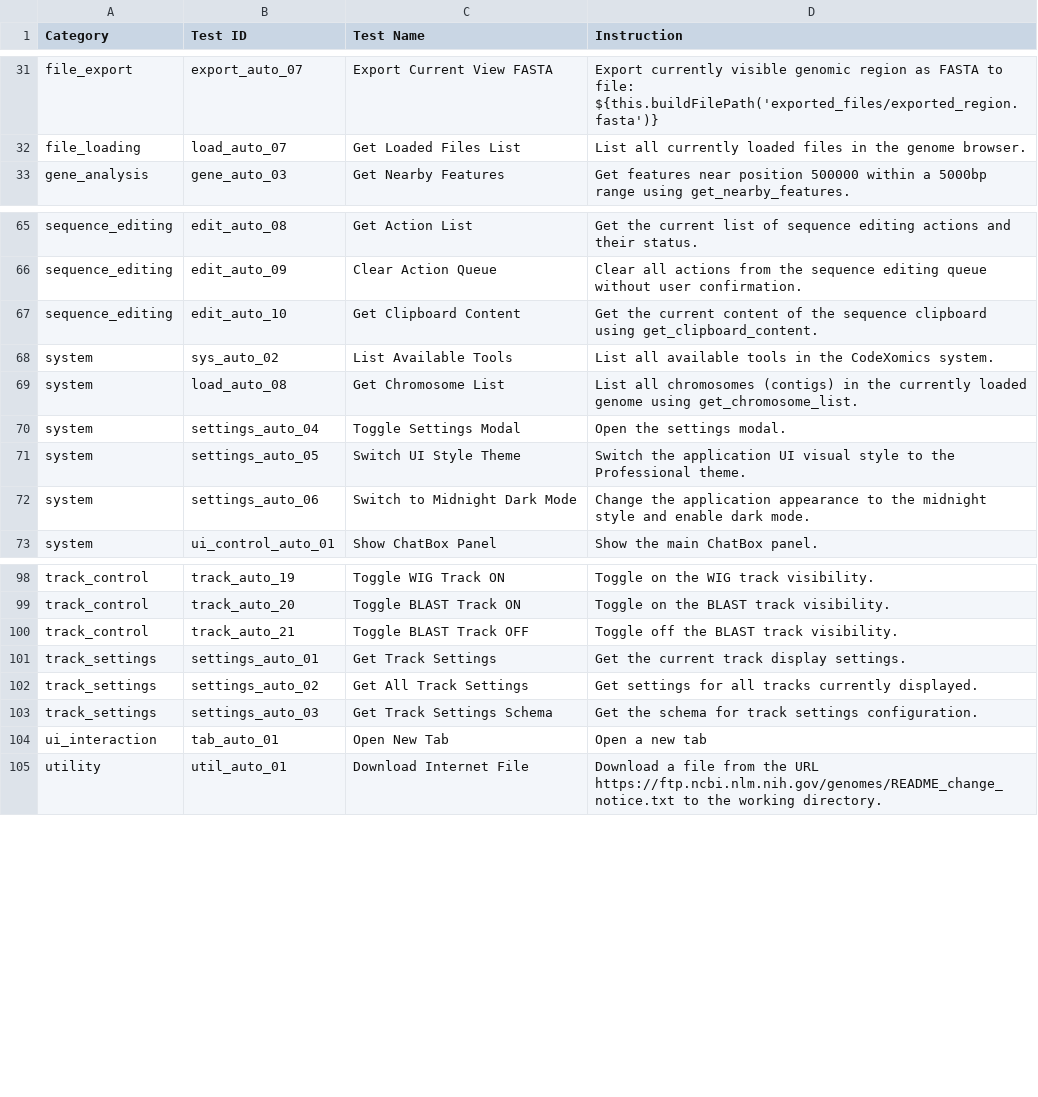
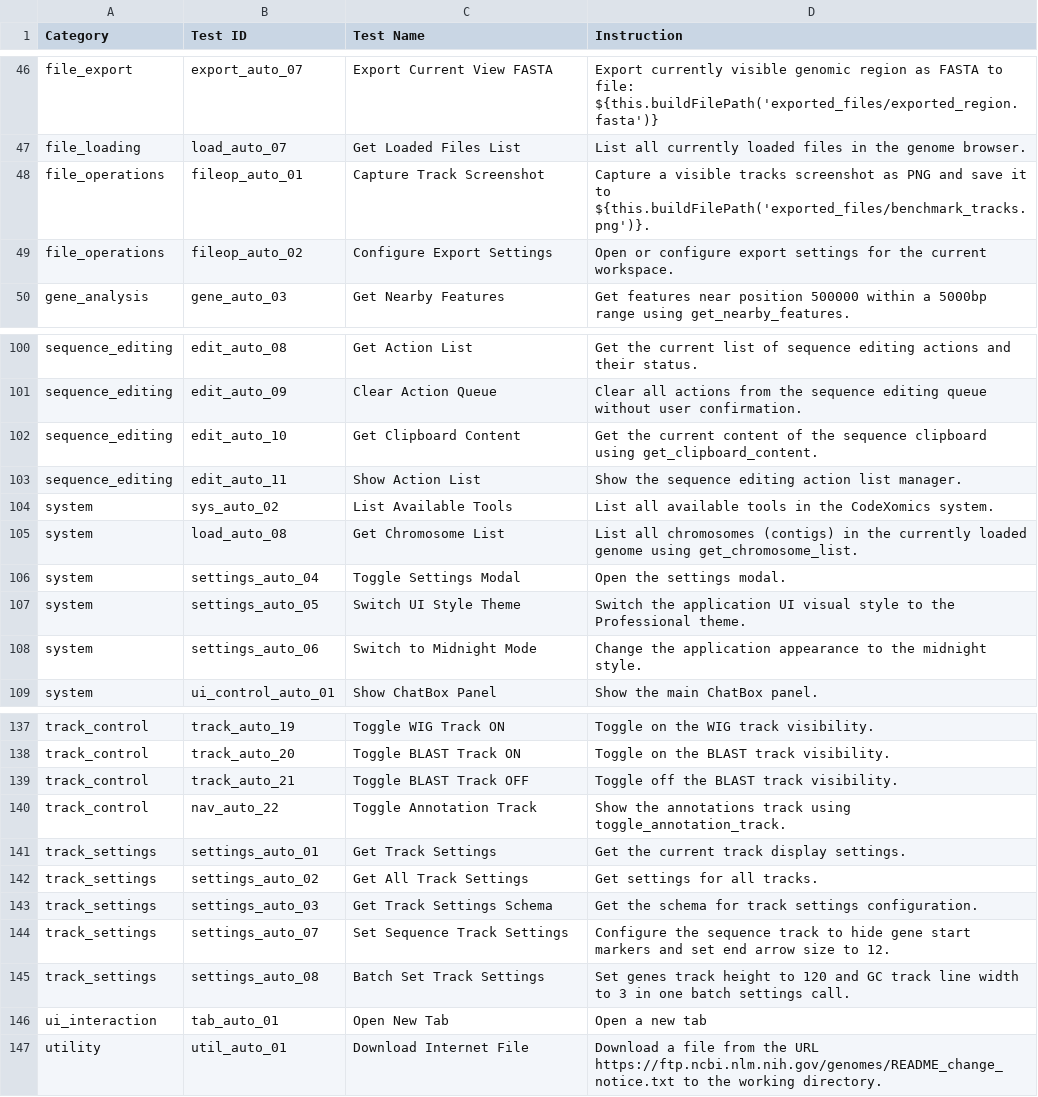
Before and after one commit to Scilence2022/CodeXomics, a CSV file: benchmark_AutomaticSimpleSuite.csv, drawn as a sheet; only a part is shown, gaps mark what is left out; the diff covers the shown part only.

Commit message:
test: expand benchmark tool coverage

```diff
--- a/benchmark_AutomaticSimpleSuite.csv
+++ b/benchmark_AutomaticSimpleSuite.csv
@@ -32,2 +47,4 @@ file_export,export_auto_07,Export Current View FASTA,Export currently visible ge
 file_loading,load_auto_07,Get Loaded Files List,List all currently loaded files in the genome browser.
+file_operations,fileop_auto_01,Capture Track Screenshot,Capture a visible tracks screenshot as PNG and save it to ${this.buildFilePath('exported_files/benchmark_tracks.png')}.
+file_operations,fileop_auto_02,Configure Export Settings,Open or configure export settings for the current workspace.
 gene_analysis,gene_auto_03,Get Nearby Features,Get features near position 500000 within a 5000bp range using get_nearby_features.
@@ -67,2 +102,3 @@ sequence_editing,edit_auto_09,Clear Action Queue,Clear all actions from the sequ
 sequence_editing,edit_auto_10,Get Clipboard Content,Get the current content of the sequence clipboard using get_clipboard_content.
+sequence_editing,edit_auto_11,Show Action List,Show the sequence editing action list manager.
 system,sys_auto_02,List Available Tools,List all available tools in the CodeXomics system.
@@ -71,3 +107,3 @@ system,settings_auto_04,Toggle Settings Modal,Open the settings modal.
 system,settings_auto_05,Switch UI Style Theme,Switch the application UI visual style to the Professional theme.
-system,settings_auto_06,Switch to Midnight Dark Mode,Change the application appearance to the midnight style and enable dark mode.
+system,settings_auto_06,Switch to Midnight Mode,Change the application appearance to the midnight style.
 system,ui_control_auto_01,Show ChatBox Panel,Show the main ChatBox panel.
@@ -100,5 +139,8 @@ track_control,track_auto_20,Toggle BLAST Track ON,Toggle on the BLAST track visi
 track_control,track_auto_21,Toggle BLAST Track OFF,Toggle off the BLAST track visibility.
+track_control,nav_auto_22,Toggle Annotation Track,Show the annotations track using toggle_annotation_track.
 track_settings,settings_auto_01,Get Track Settings,Get the current track display settings.
-track_settings,settings_auto_02,Get All Track Settings,Get settings for all tracks currently displayed.
+track_settings,settings_auto_02,Get All Track Settings,Get settings for all tracks.
 track_settings,settings_auto_03,Get Track Settings Schema,Get the schema for track settings configuration.
+track_settings,settings_auto_07,Set Sequence Track Settings,Configure the sequence track to hide gene start markers and set end arrow size to 12.
+track_settings,settings_auto_08,Batch Set Track Settings,Set genes track height to 120 and GC track line width to 3 in one batch settings call.
 ui_interaction,tab_auto_01,Open New Tab,Open a new tab
```
Also changed, not shown: 36 added rows and 1 edited cell elsewhere in this file, benchmark_AutomaticComplexSuite.csv, benchmark_ManualComplexSuite.csv, 6 other files.
